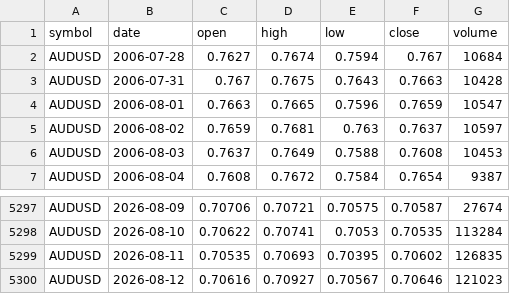
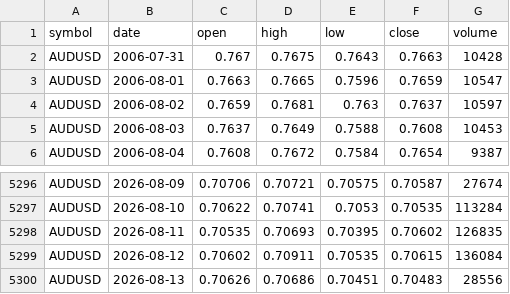
Before and after one commit to SmokeBellow/invest-tech, a CSV file: data/AUDUSD.csv, drawn as a sheet; only a part is shown, gaps mark what is left out.

```diff
--- a/data/AUDUSD.csv
+++ b/data/AUDUSD.csv
@@ -1,3 +1,2 @@
 symbol,date,open,high,low,close,volume
-AUDUSD,2006-07-28,0.7627,0.7674,0.7594,0.767,10684
 AUDUSD,2006-07-31,0.767,0.7675,0.7643,0.7663,10428
@@ -5299,2 +5298,3 @@ AUDUSD,2026-08-10,0.70622,0.70741,0.7053,0.70535,113284
 AUDUSD,2026-08-11,0.70535,0.70693,0.70395,0.70602,126835
-AUDUSD,2026-08-12,0.70616,0.70927,0.70567,0.70646,121023
+AUDUSD,2026-08-12,0.70602,0.70911,0.70535,0.70615,136084
+AUDUSD,2026-08-13,0.70626,0.70686,0.70451,0.70483,28556
```
Also changed, not shown: data/BTCUSD.csv, data/GLD.csv, 22 other files.
